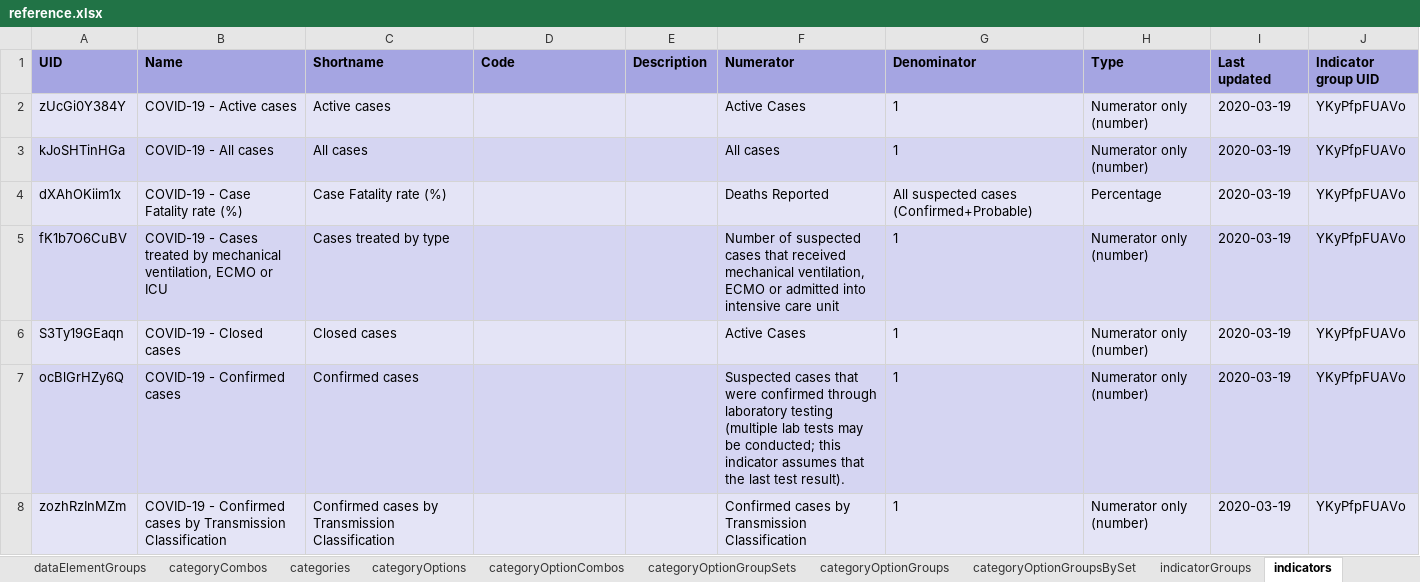
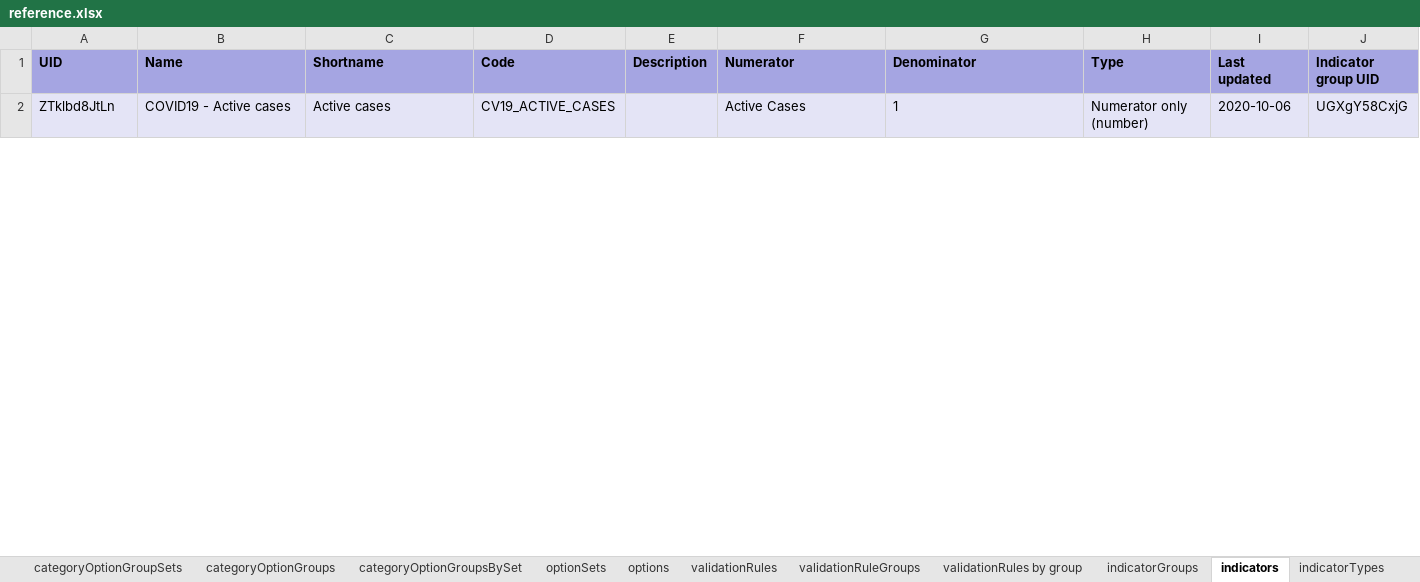
Before and after one commit to dhis2-metadata/C19_AGG, an Excel workbook: complete/reference.xlsx, sheet indicators, drawn as a sheet; only a part is shown; values as stored, in another font and other column widths than the file's, no borders; removed rows and columns are numbered as before the commit, all else as after; the diff covers the shown part only; the diff names each change by its address in the sheet, - before the commit and + after, or states it on an @@ line.

```diff
--- a/complete/reference.xlsx (sheet indicators)
+++ b/complete/reference.xlsx (sheet indicators)
+sheet tab: optionSets
+sheet tab: options
+sheet tab: validationRules
+sheet tab: validationRuleGroups
+sheet tab: validationRules by group
-A2 (UID): zUcGi0Y384Y
+A2 (UID): ZTklbd8JtLn
-B2 (Name): COVID-19 - Active cases
+B2 (Name): COVID19 - Active cases
-D2 (Code): (empty)
+D2 (Code): CV19_ACTIVE_CASES
-I2 (Last updated): 2020-03-19
+I2 (Last updated): 2020-10-06
-J2 (Indicator group UID): YKyPfpFUAVo
+J2 (Indicator group UID): UGXgY58CxjG
-row 3: kJoSHTinHGa | COVID-19 - All cases | All cases |  |  | All cases | 1 | Numerator only (number) | 2020-03-19 | YKyPfpFUAVo
-row 4: dXAhOKiim1x | COVID-19 - Case Fatality rate (%) | Case Fatality rate (%) |  |  | Deaths Reported | All suspected cases (Confirmed+Probable) | Percentage | 2020-03-19 | YKyPfpFUAVo
-row 5: fK1b7O6CuBV | COVID-19 - Cases treated by mechanical ventilation, ECMO or ICU | Cases treated by type |  |  | Number of suspected cases that received mechanical ventilation, ECMO or admitted into intensive care unit | 1 | Numerator only (number) | 2020-03-19 | YKyPfpFUAVo
-row 6: S3Ty19GEaqn | COVID-19 - Closed cases | Closed cases |  |  | Active Cases | 1 | Numerator only (number) | 2020-03-19 | YKyPfpFUAVo
-row 7: ocBlGrHZy6Q | COVID-19 - Confirmed cases | Confirmed cases |  |  | Suspected cases that were confirmed through laboratory testing (multiple lab tests may be conducted; this indicator assumes that the last test result). | 1 | Numerator only (number) | 2020-03-19 | YKyPfpFUAVo
-row 8: zozhRzInMZm | COVID-19 - Confirmed cases by Transmission Classification | Confirmed cases by Transmission Classification |  |  | Confirmed cases by Transmission Classification | 1 | Numerator only (number) | 2020-03-19 | YKyPfpFUAVo
```
Also changed, not shown: 13 added rows and 10 removed rows elsewhere in this sheet, sheet categoryOptionCombos, sheet dashboardItems, sheet dataElements, sheet categoryOptionGroups, sheet categoryOptions, sheet dataSetSections, 17 more sheets, 8 other files.
